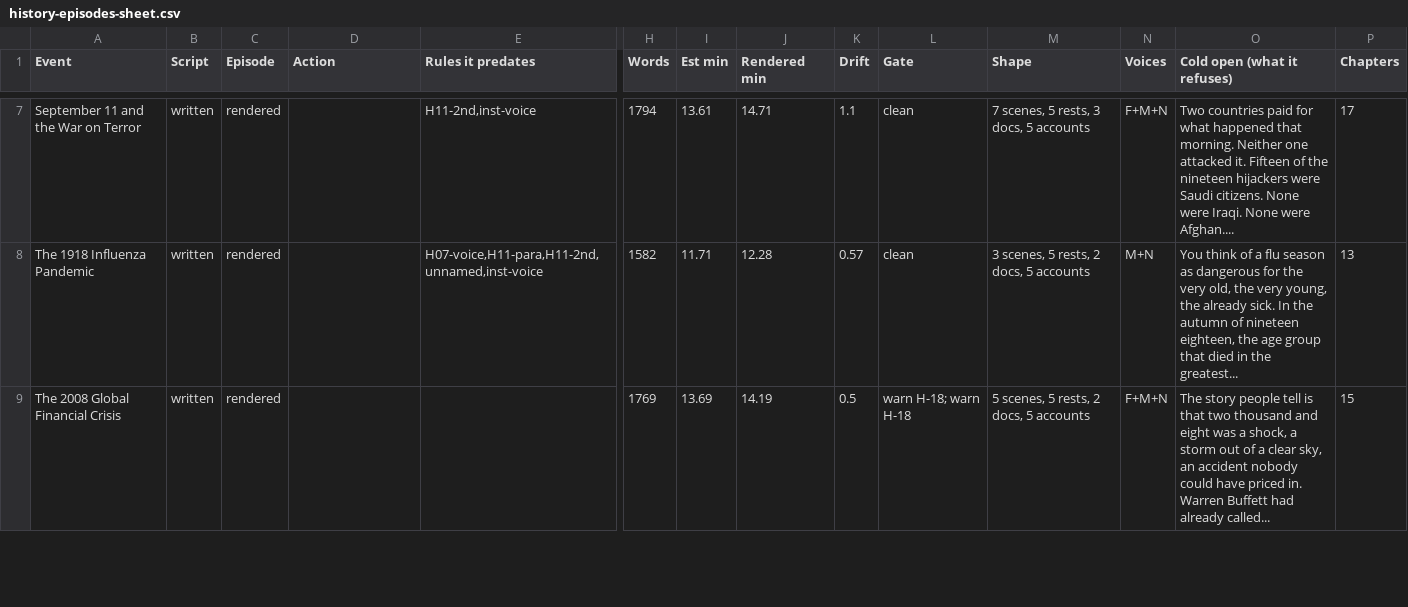
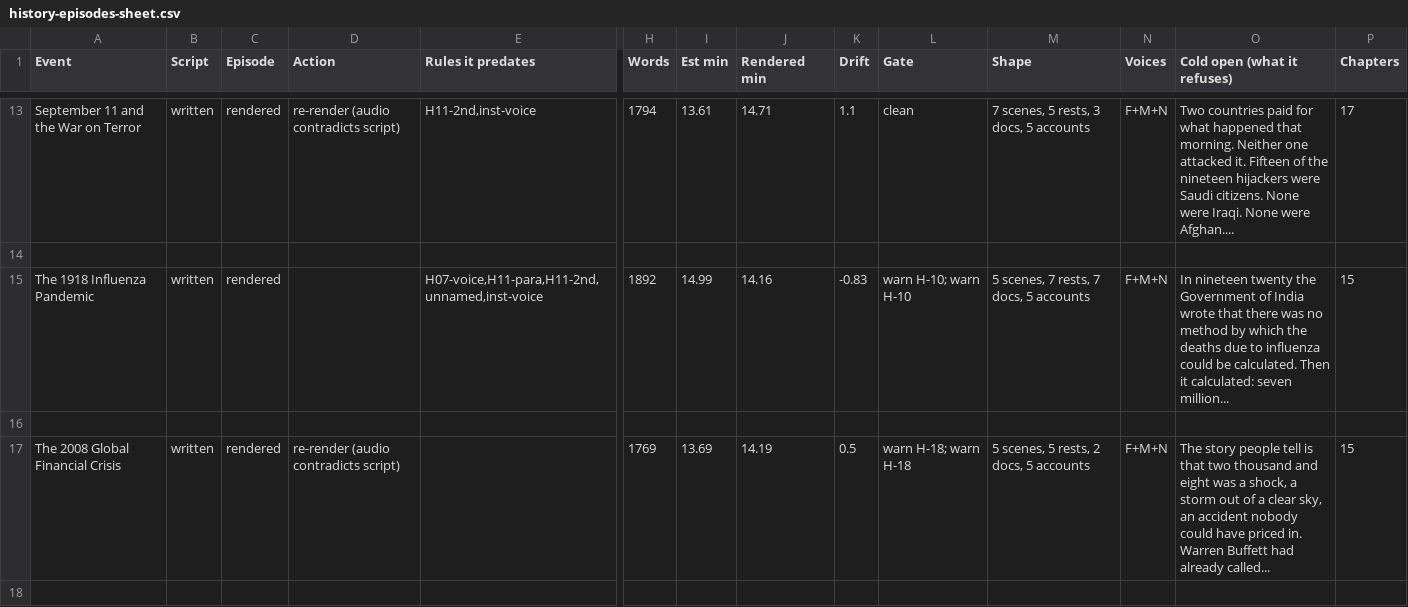
Before and after one commit to aacrit/void--news, a CSV file: docs/data/history-episodes-sheet.csv, drawn as a sheet; only a part is shown, gaps mark what is left out; addresses are those after the commit; rows hold the shown columns only; the diff covers the shown part only; the diff names each change by its address in the sheet, - before the commit and + after, or states it on an @@ line.

```diff
--- a/docs/data/history-episodes-sheet.csv
+++ b/docs/data/history-episodes-sheet.csv
-D13 (Action): (empty)
+D13 (Action): re-render (audio contradicts script)
+row 14: (empty)
-H15 (Words): 1582
+H15 (Words): 1892
-I15 (Est min): 11.71
+I15 (Est min): 14.99
-J15 (Rendered min): 12.28
+J15 (Rendered min): 14.16
-K15 (Drift): 0.57
+K15 (Drift): -0.83
-L15 (Gate): clean
+L15 (Gate): warn H-10; warn H-10
-M15 (Shape): 3 scenes, 5 rests, 2 docs, 5 accounts
+M15 (Shape): 5 scenes, 7 rests, 7 docs, 5 accounts
-N15 (Voices): M+N
+N15 (Voices): F+M+N
-O15 (Cold open (what it refuses)): You think of a flu season as dangerous for the very old, the very young, the already sick. In the autumn of nineteen eighteen, the age group that died in the greatest...
+O15 (Cold open (what it refuses)): In nineteen twenty the Government of India wrote that there was no method by which the deaths due to influenza could be calculated. Then it calculated: seven million...
-P15 (Chapters): 13
+P15 (Chapters): 15
+row 16: (empty)
-D17 (Action): (empty)
+D17 (Action): re-render (audio contradicts script)
+row 18: (empty)
```
Also changed, not shown: 75 added rows and 133 edited cells elsewhere in this file, docs/data/history-episodes.csv, 33 other files.
